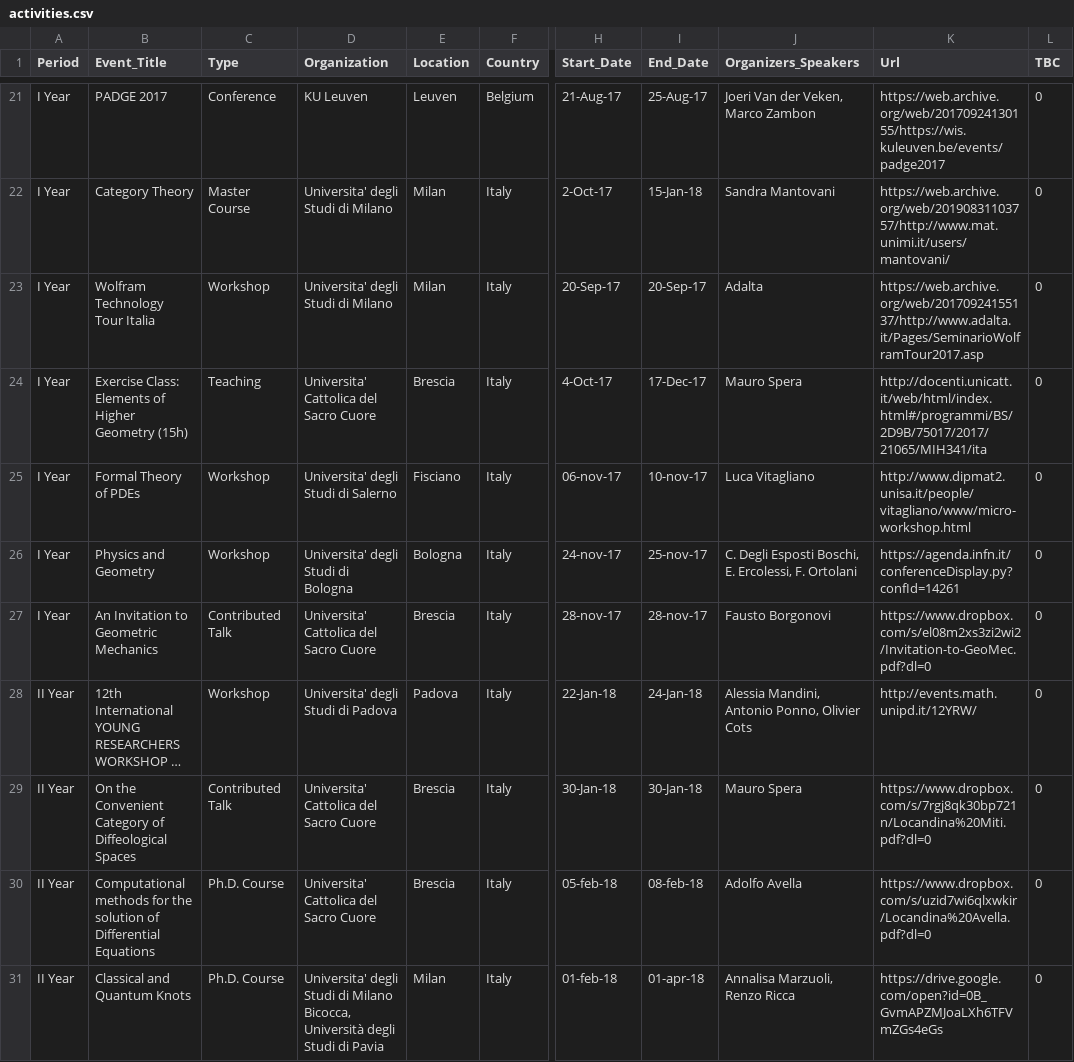
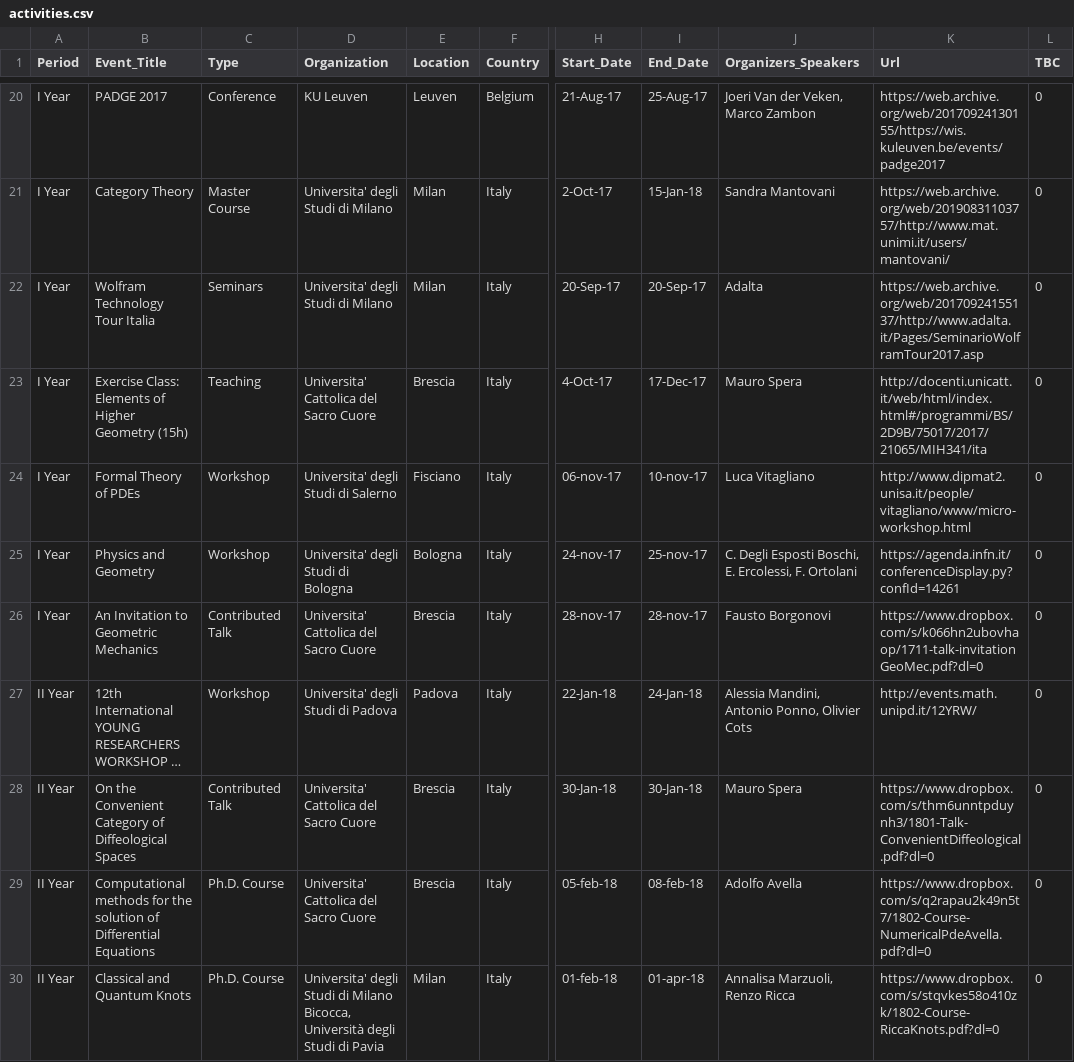
Before and after one commit to MasterToninus/MasterToninus.github.io, a CSV file: data/activities.csv, drawn as a sheet; only a part is shown, gaps mark what is left out; long unchanged cells end in …; addresses are those after the commit; the diff covers the shown part only; the diff names each change by its address in the sheet, - before the commit and + after, or states it on an @@ line.

Commit message:
Updated activities with dropbox

```diff
--- a/data/activities.csv
+++ b/data/activities.csv
-C22 (Type): Workshop
+C22 (Type): Seminars
-K26 (Url): https://www.dropbox.com/s/el08m2xs3zi2wi2/Invitation-to-GeoMec.pdf?dl=0
+K26 (Url): https://www.dropbox.com/s/k066hn2ubovhaop/1711-talk-invitationGeoMec.pdf?dl=0
-K28 (Url): https://www.dropbox.com/s/7rgj8qk30bp721n/Locandina%20Miti.pdf?dl=0
+K28 (Url): https://www.dropbox.com/s/thm6unntpduynh3/1801-Talk-ConvenientDiffeological.pdf?dl=0
-K29 (Url): https://www.dropbox.com/s/uzid7wi6qlxwkir/Locandina%20Avella.pdf?dl=0
+K29 (Url): https://www.dropbox.com/s/q2rapau2k49n5t7/1802-Course-NumericalPdeAvella.pdf?dl=0
-K30 (Url): https://drive.google.com/open?id=0B_GvmAPZMJoaLXh6TFVmZGs4eGs
+K30 (Url): https://www.dropbox.com/s/stqvkes58o410zk/1802-Course-RiccaKnots.pdf?dl=0
```
Also changed, not shown: 4 removed rows and 18 edited cells elsewhere in this file.
